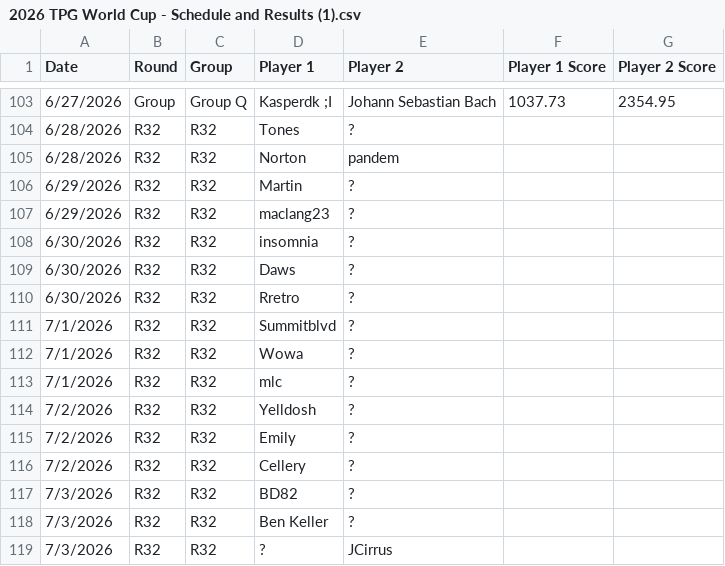
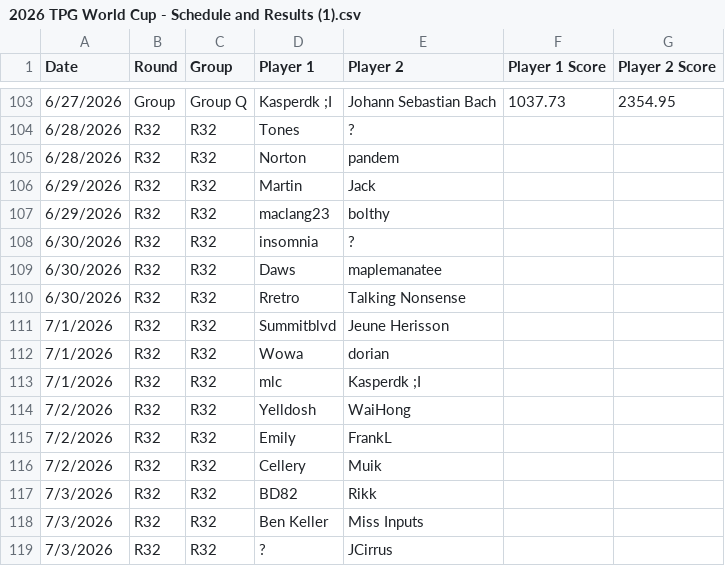
Before and after one commit to maclang23/WC, a CSV file: 2026 TPG World Cup - Schedule and Results (1).csv, drawn as a sheet; only a part is shown, gaps mark what is left out.

Commit message:
Update 2026 TPG World Cup - Schedule and Results (1).csv

```diff
--- a/2026 TPG World Cup - Schedule and Results (1).csv
+++ b/2026 TPG World Cup - Schedule and Results (1).csv
@@ -105,15 +105,15 @@ Date,Round,Group,Player 1,Player 2,Player 1 Score,Player 2 Score
 6/28/2026,R32,R32,Norton,pandem,,
-6/29/2026,R32,R32,Martin,?,,
-6/29/2026,R32,R32,maclang23,?,,
+6/29/2026,R32,R32,Martin,Jack,,
+6/29/2026,R32,R32,maclang23,bolthy,,
 6/30/2026,R32,R32,insomnia,?,,
-6/30/2026,R32,R32,Daws,?,,
-6/30/2026,R32,R32,Rretro,?,,
-7/1/2026,R32,R32,Summitblvd,?,,
-7/1/2026,R32,R32,Wowa,?,,
-7/1/2026,R32,R32,mlc,?,,
-7/2/2026,R32,R32,Yelldosh,?,,
-7/2/2026,R32,R32,Emily,?,,
-7/2/2026,R32,R32,Cellery,?,,
-7/3/2026,R32,R32,BD82,?,,
-7/3/2026,R32,R32,Ben Keller,?,,
+6/30/2026,R32,R32,Daws,maplemanatee,,
+6/30/2026,R32,R32,Rretro,Talking Nonsense,,
+7/1/2026,R32,R32,Summitblvd,Jeune Herisson,,
+7/1/2026,R32,R32,Wowa,dorian,,
+7/1/2026,R32,R32,mlc,Kasperdk ;I,,
+7/2/2026,R32,R32,Yelldosh,WaiHong,,
+7/2/2026,R32,R32,Emily,FrankL,,
+7/2/2026,R32,R32,Cellery,Muik,,
+7/3/2026,R32,R32,BD82,Rikk,,
+7/3/2026,R32,R32,Ben Keller,Miss Inputs,,
 7/3/2026,R32,R32,?,JCirrus,,
```
